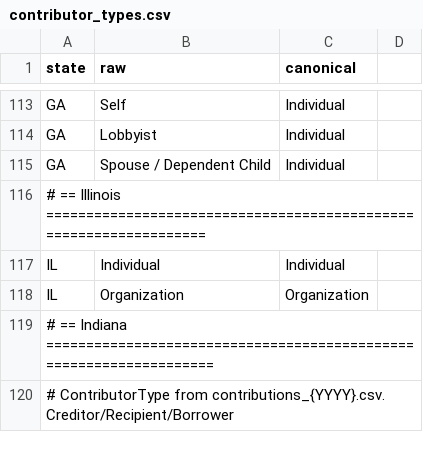
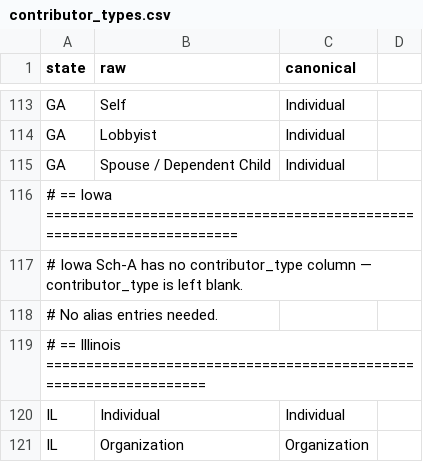
Before and after one commit to hderyke/state-level-campaign-finance, a CSV file: src/aliases/contributor_types.csv, drawn as a sheet; only a part is shown, gaps mark what is left out; the shorter side is filled out with more unchanged rows.

```diff
--- a/src/aliases/contributor_types.csv
+++ b/src/aliases/contributor_types.csv
@@ -115,2 +115,5 @@ GA,Lobbyist,Individual
 GA,Spouse / Dependent Child,Individual
+# == Iowa ======================================================================
+# Iowa Sch-A has no contributor_type column — contributor_type is left blank.
+# No alias entries needed.
 # == Illinois ==================================================================
```
Also changed, not shown: src/aliases/committee_types.csv, src/aliases/expenditure_categories.csv, 4 other files.
